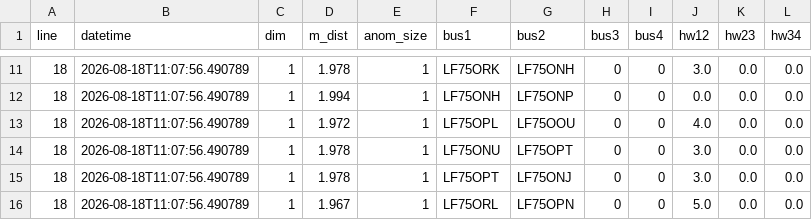
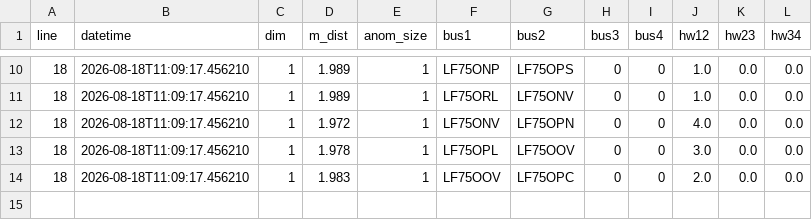
Before and after one commit to alejp1998/bus-headways-anom-detection, a CSV file: London/Data/Anomalies/anomalies.csv, drawn as a sheet; only a part is shown, gaps mark what is left out; the diff covers the shown part only.

```diff
--- a/London/Data/Anomalies/anomalies.csv
+++ b/London/Data/Anomalies/anomalies.csv
@@ -11,6 +10,5 @@ line,datetime,dim,m_dist,anom_size,bus1,bus2,bus3,bus4,hw12,hw23,hw34
-18,2026-08-18T11:07:56.490789,1,1.978,1,LF75ORK,LF75ONH,0,0,3.0,0.0,0.0
-18,2026-08-18T11:07:56.490789,1,1.994,1,LF75ONH,LF75ONP,0,0,0.0,0.0,0.0
-18,2026-08-18T11:07:56.490789,1,1.972,1,LF75OPL,LF75OOU,0,0,4.0,0.0,0.0
-18,2026-08-18T11:07:56.490789,1,1.978,1,LF75ONU,LF75OPT,0,0,3.0,0.0,0.0
-18,2026-08-18T11:07:56.490789,1,1.978,1,LF75OPT,LF75ONJ,0,0,3.0,0.0,0.0
-18,2026-08-18T11:07:56.490789,1,1.967,1,LF75ORL,LF75OPN,0,0,5.0,0.0,0.0
+18,2026-08-18T11:09:17.456210,1,1.989,1,LF75ONP,LF75OPS,0,0,1.0,0.0,0.0
+18,2026-08-18T11:09:17.456210,1,1.989,1,LF75ORL,LF75ONV,0,0,1.0,0.0,0.0
+18,2026-08-18T11:09:17.456210,1,1.972,1,LF75ONV,LF75OPN,0,0,4.0,0.0,0.0
+18,2026-08-18T11:09:17.456210,1,1.978,1,LF75OPL,LF75OOV,0,0,3.0,0.0,0.0
+18,2026-08-18T11:09:17.456210,1,1.983,1,LF75OOV,LF75OPC,0,0,2.0,0.0,0.0
```
Also changed, not shown: 1 removed row and 36 edited cells elsewhere in this file, London/Data/RealTime/buses_data_burst_cleaned.csv, London/Data/RealTime/headways_burst.csv, 2 other files.
